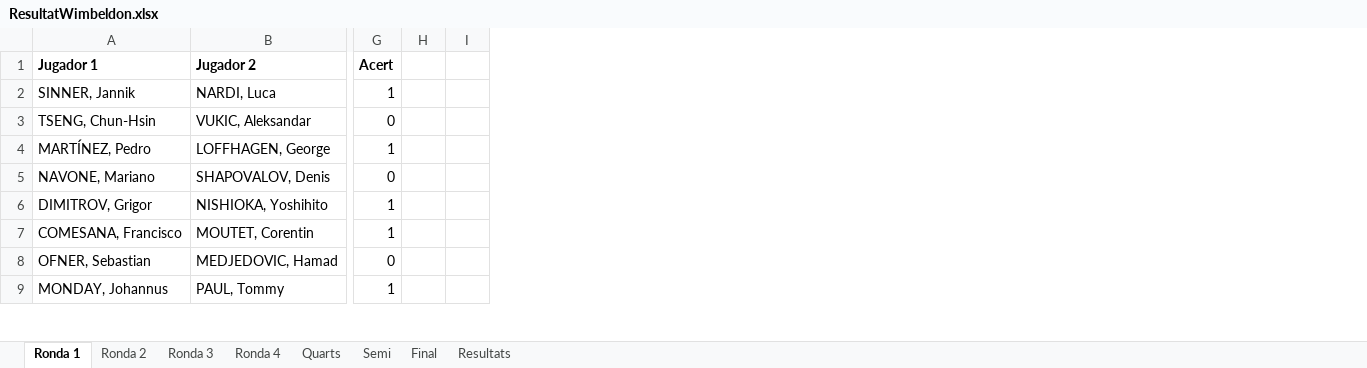
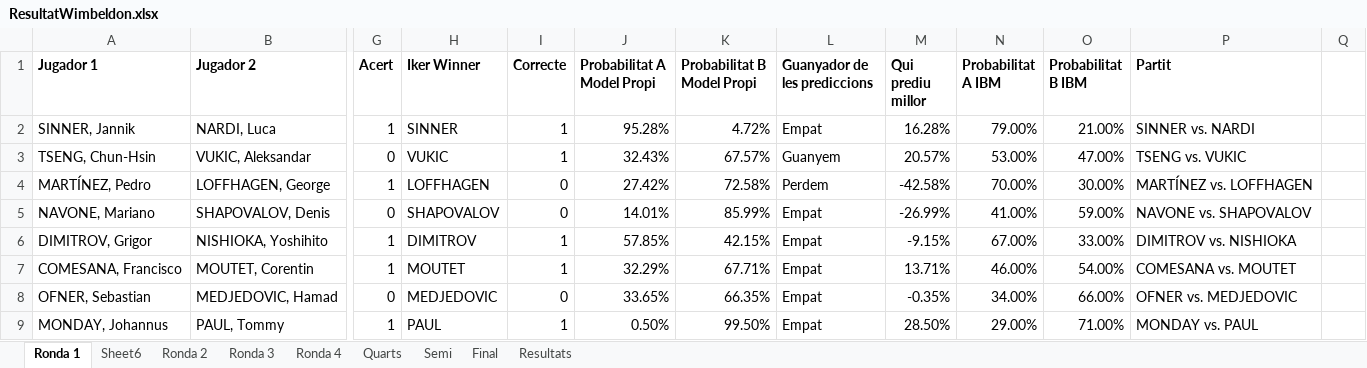
Before and after one commit to ikerUdG/Me-vs.-IBM, an Excel workbook: ResultatWimbeldon.xlsx, sheet Ronda 1, drawn as a sheet; only a part is shown, gaps mark what is left out; values as stored, in another font and other column widths than the file's, no borders; charts and pictures and conditional formats not drawn; removed rows and columns are numbered as before the commit, all else as after; the diff names each change by its address in the sheet, - before the commit and + after, or states it on an @@ line.

```diff
--- a/ResultatWimbeldon.xlsx (sheet Ronda 1)
+++ b/ResultatWimbeldon.xlsx (sheet Ronda 1)
+sheet tab: Sheet6
-column H, empty
+column H (Iker Winner), rows 2-9: SINNER | VUKIC | LOFFHAGEN | SHAPOVALOV | DIMITROV | MOUTET | MEDJEDOVIC | PAUL
+column I (Correcte), rows 2-9: 1 | 1 | 0 | 0 | 1 | 1 | 0 | 1
+column J (Probabilitat A Model Propi), rows 2-9: 95.28% | 32.43% | 27.42% | 14.01% | 57.85% | 32.29% | 33.65% | 0.50%
+column K (Probabilitat B Model Propi), rows 2-9: 4.72% | 67.57% | 72.58% | 85.99% | 42.15% | 67.71% | 66.35% | 99.50%
+column L (Guanyador de les prediccions), rows 2-9: Empat | Guanyem | Perdem | Empat | Empat | Empat | Empat | Empat
+column M (Qui prediu millor), rows 2-9: 16.28% | 20.57% | -42.58% | -26.99% | -9.15% | 13.71% | -0.35% | 28.50%
+column N (Probabilitat A IBM), rows 2-9: 79.00% | 53.00% | 70.00% | 41.00% | 67.00% | 46.00% | 34.00% | 29.00%
+column O (Probabilitat B IBM), rows 2-9: 21.00% | 47.00% | 30.00% | 59.00% | 33.00% | 54.00% | 66.00% | 71.00%
+column P (Partit), rows 2-9: SINNER vs. NARDI | TSENG vs. VUKIC | MARTÍNEZ vs. LOFFHAGEN | NAVONE vs. SHAPOVALOV | DIMITROV vs. NISHIOKA | COMESANA vs. MOUTET | OFNER vs. MEDJEDOVIC | MONDAY vs. PAUL
```
Also changed, not shown: sheet Ronda 3, sheet Ronda 2, charts or pictures, 2 other files.
